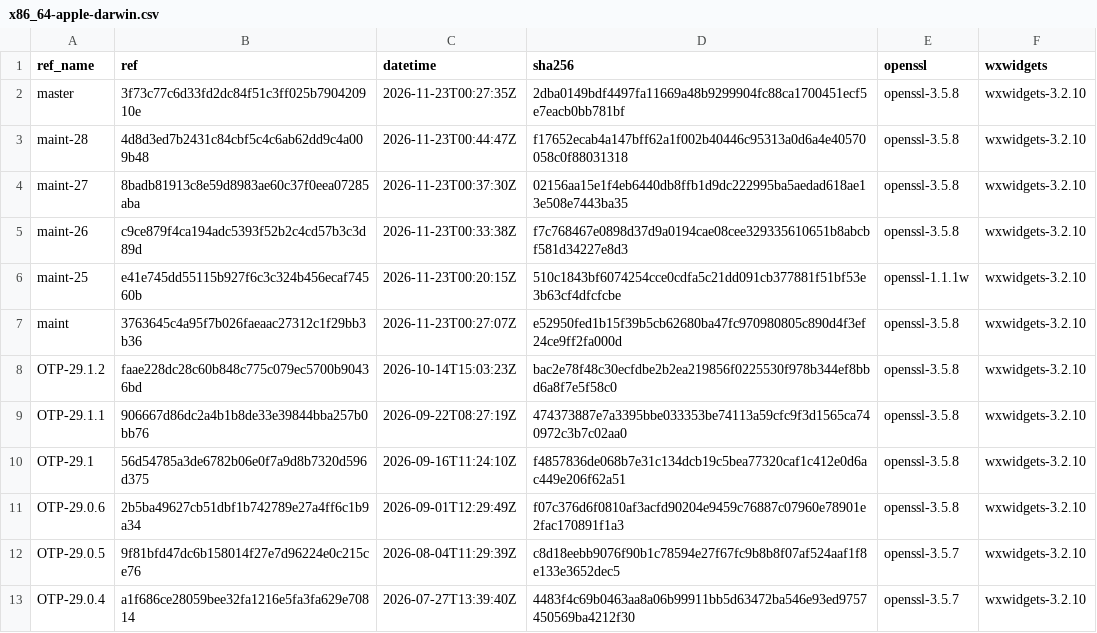
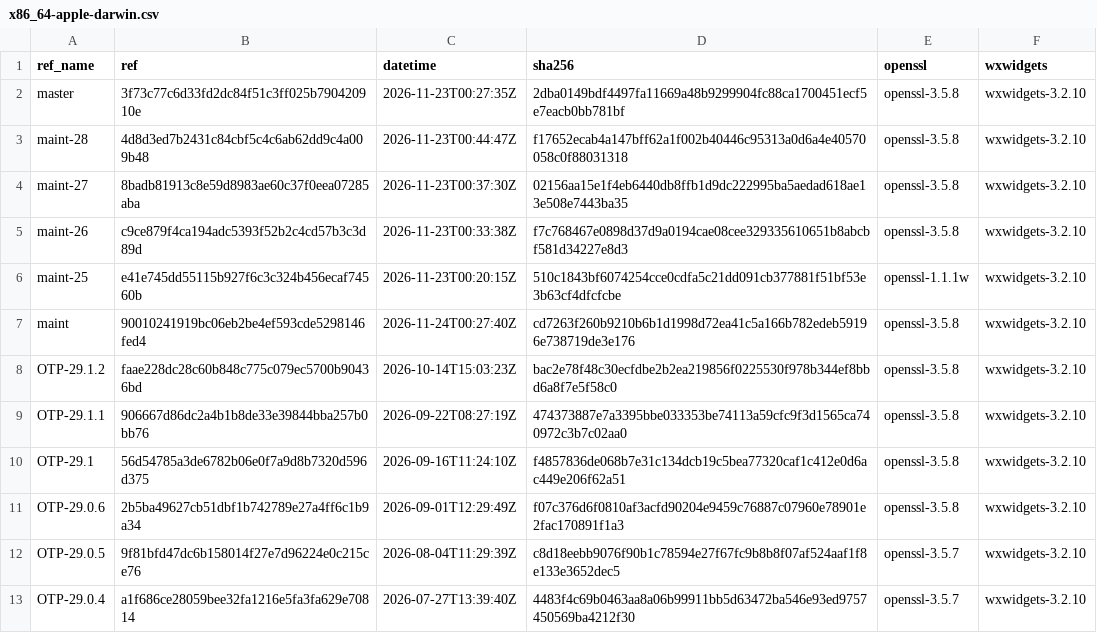
Before and after one commit to erlef/otp_builds, a CSV file: builds/x86_64-apple-darwin.csv, drawn as a sheet; only a part is shown.

```diff
--- a/builds/x86_64-apple-darwin.csv
+++ b/builds/x86_64-apple-darwin.csv
@@ -6,3 +6,3 @@ maint-26,c9ce879f4ca194adc5393f52b2c4cd57b3c3d89d,2026-11-23T00:33:38Z,f7c768467
 maint-25,e41e745dd55115b927f6c3c324b456ecaf74560b,2026-11-23T00:20:15Z,510c1843bf6074254cce0cdfa5c21dd091cb377881f51bf53e3b63cf4dfcfcbe,openssl-1.1.1w,wxwidgets-3.2.10
-maint,3763645c4a95f7b026faeaac27312c1f29bb3b36,2026-11-23T00:27:07Z,e52950fed1b15f39b5cb62680ba47fc970980805c890d4f3ef24ce9ff2fa000d,openssl-3.5.8,wxwidgets-3.2.10
+maint,90010241919bc06eb2be4ef593cde5298146fed4,2026-11-24T00:27:40Z,cd7263f260b9210b6b1d1998d72ea41c5a166b782edeb59196e738719de3e176,openssl-3.5.8,wxwidgets-3.2.10
 OTP-29.1.2,faae228dc28c60b848c775c079ec5700b90436bd,2026-10-14T15:03:23Z,bac2e78f48c30ecfdbe2b2ea219856f0225530f978b344ef8bbd6a8f7e5f58c0,openssl-3.5.8,wxwidgets-3.2.10
```
